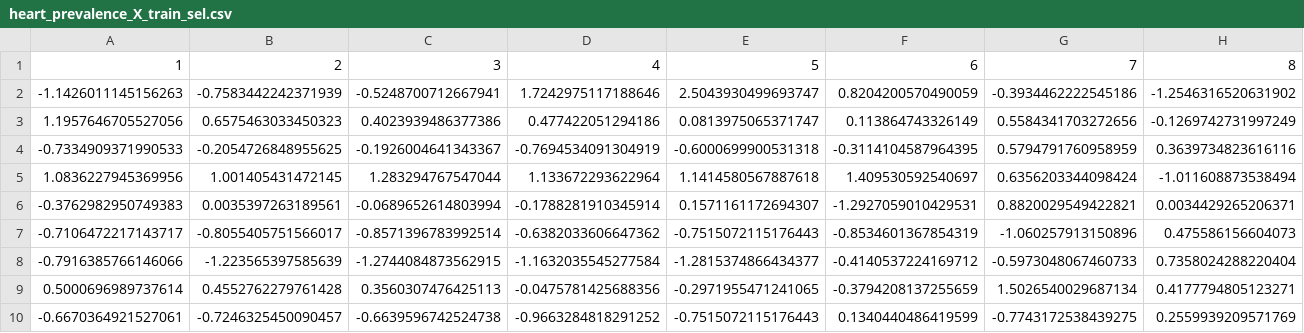
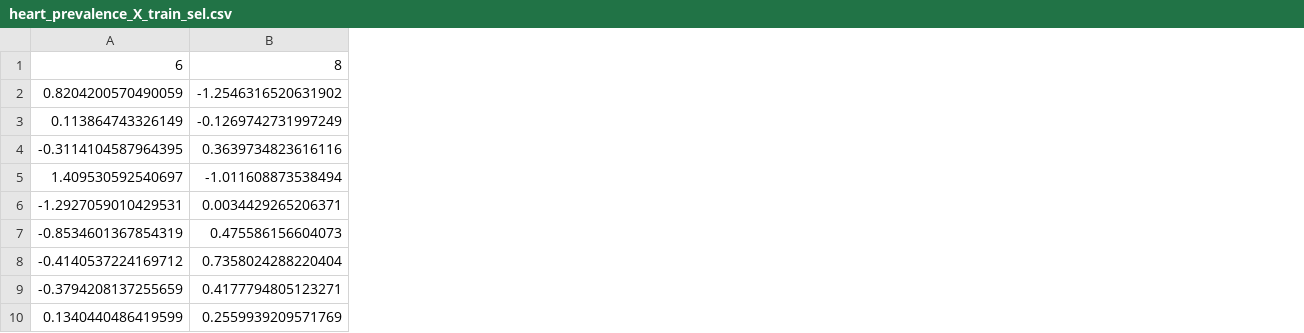
Before and after one commit to 4GeeksAcademy/EDA_4, a CSV file: data/interim/heart_prevalence_X_train_sel.csv, drawn as a sheet; only a part is shown; the diff names each change by its address in the sheet, - before the commit and + after, or states it on an @@ line.

```diff
--- a/data/interim/heart_prevalence_X_train_sel.csv
+++ b/data/interim/heart_prevalence_X_train_sel.csv
-column A, rows 1-10: 1 | -1.1426011145156263 | 1.1957646705527056 | -0.7334909371990533 | 1.0836227945369956 | -0.3762982950749383 | -0.7106472217143717 | -0.7916385766146066 | 0.5000696989737614 | -0.6670364921527061
-column B, rows 1-10: 2 | -0.7583442242371939 | 0.6575463033450323 | -0.2054726848955625 | 1.001405431472145 | 0.0035397263189561 | -0.8055405751566017 | -1.223565397585639 | 0.4552762279761428 | -0.7246325450090457
-column C, rows 1-10: 3 | -0.5248700712667941 | 0.4023939486377386 | -0.1926004641343367 | 1.283294767547044 | -0.0689652614803994 | -0.8571396783992514 | -1.2744084873562915 | 0.3560307476425113 | -0.6639596742524738
-column D, rows 1-10: 4 | 1.7242975117188646 | 0.477422051294186 | -0.7694534091304919 | 1.133672293622964 | -0.1788281910345914 | -0.6382033606647362 | -1.1632035545277584 | -0.0475781425688356 | -0.9663284818291252
-column E, rows 1-10: 5 | 2.5043930499693747 | 0.0813975065371747 | -0.6000699900531318 | 1.1414580567887618 | 0.1571161172694307 | -0.7515072115176443 | -1.2815374866434377 | -0.2971955471241065 | -0.7515072115176443
-column G, rows 1-10: 7 | -0.3934462222545186 | 0.5584341703272656 | 0.5794791760958959 | 0.6356203344098424 | 0.8820029549422821 | -1.060257913150896 | -0.5973048067460733 | 1.5026540029687134 | -0.7743172538439275
```
Also changed, not shown: data/interim/heart_prevalence_X_test_sel.csv, 11 other files.
